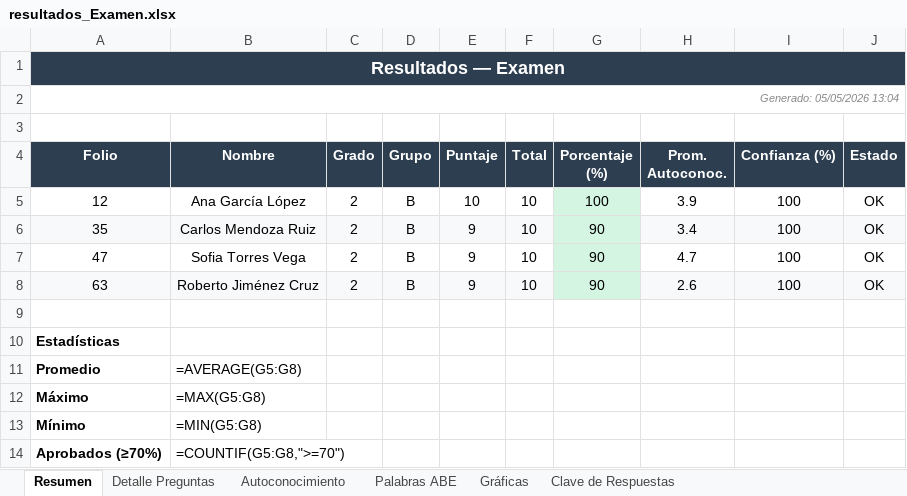
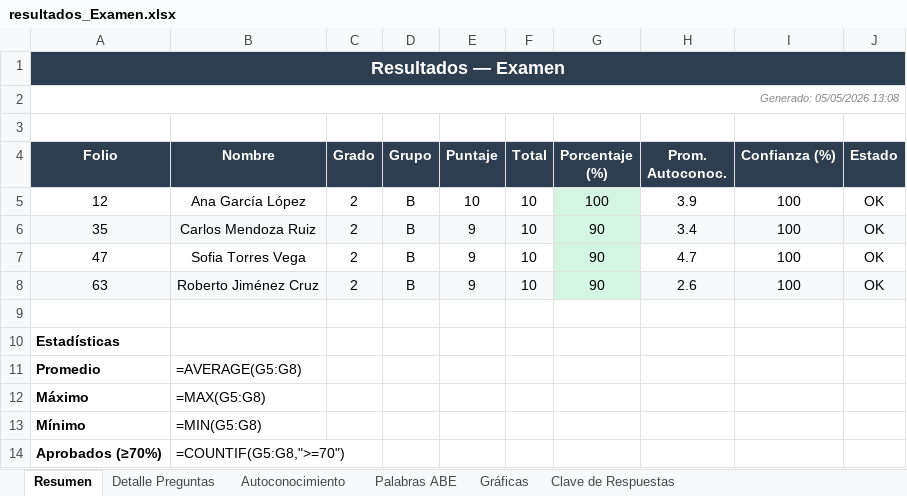
Before and after one commit to DavidCyberDuck/OMRGraderEDUCA, an Excel workbook: test_run/resultados_Examen.xlsx, sheet Resumen, drawn as a sheet; values as stored, in another font and other column widths than the file's, no borders; formulas without a stored value are shown as written; conditional formats not drawn; the diff names each change by its address in the sheet, - before the commit and + after, or states it on an @@ line.

```diff
--- a/test_run/resultados_Examen.xlsx (sheet Resumen)
+++ b/test_run/resultados_Examen.xlsx (sheet Resumen)
-A2 (Folio): Generado: 05/05/2026 13:04
+A2 (Folio): Generado: 05/05/2026 13:08
```
Also changed, not shown: sheet Gráficas, charts or pictures, 1 other file.
